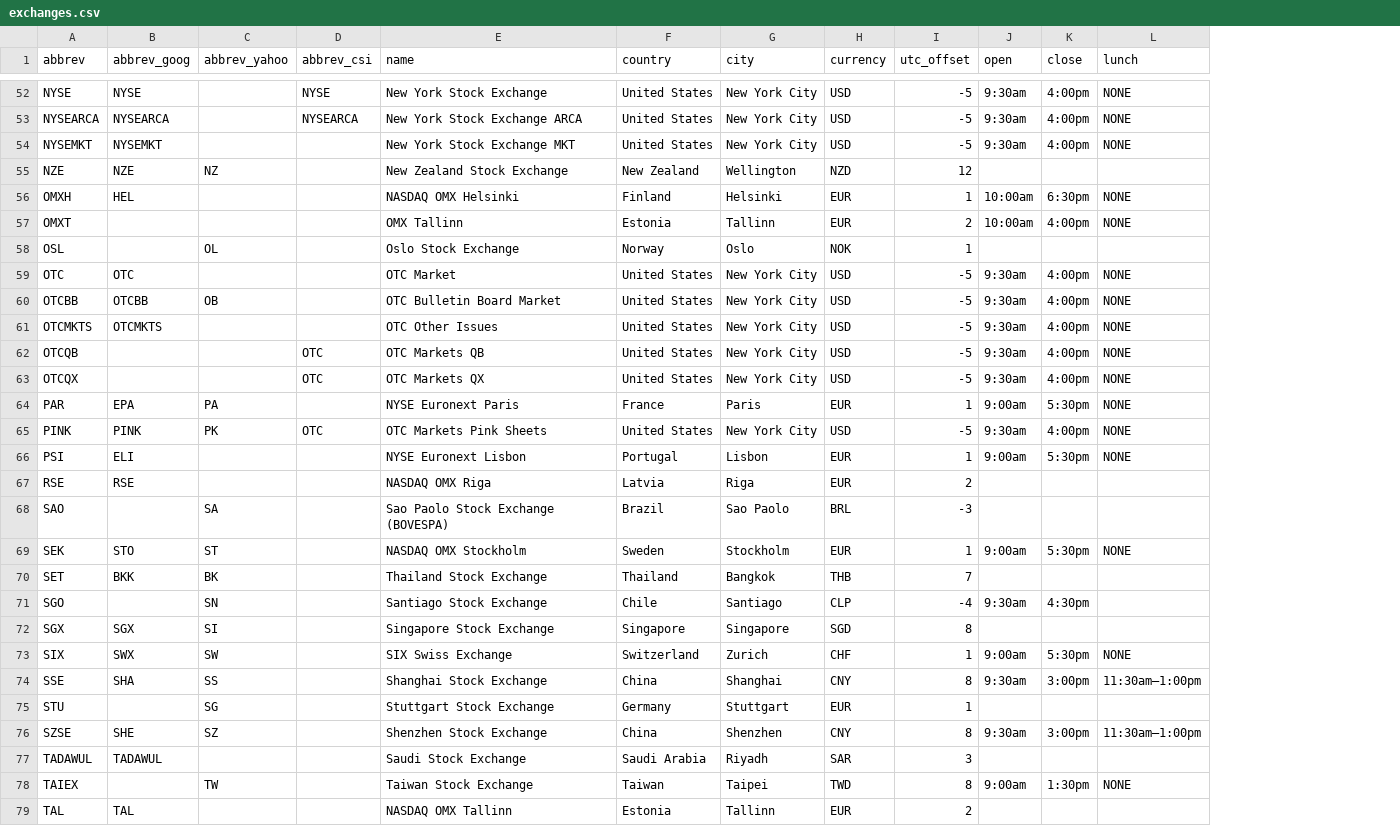
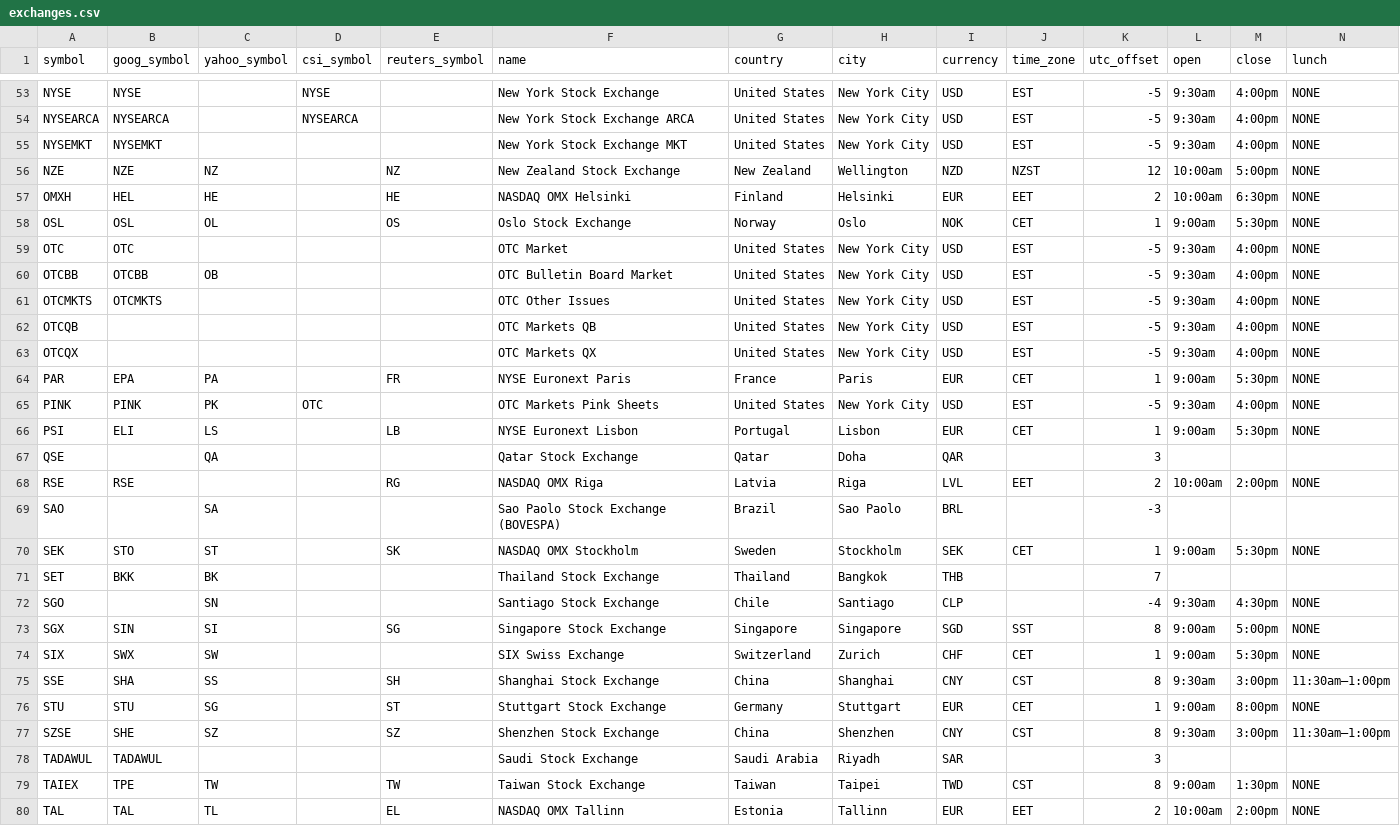
Before and after one commit to camisatx/pySecMaster, a CSV file: pySecMaster/load_tables/exchanges.csv, drawn as a sheet; only a part is shown, gaps mark what is left out; removed rows and columns are numbered as before the commit, all else as after; the diff covers the shown part only; the diff names each change by its address in the sheet, - before the commit and + after, or states it on an @@ line.

Commit message:
Change exchanges table to call the exchange abbreviations 'symbols'. Also, add a column for Reuters' symbols and for each exchange time zone. Improve the accuracy of some exchange information.

```diff
--- a/pySecMaster/load_tables/exchanges.csv
+++ b/pySecMaster/load_tables/exchanges.csv
+column E (reuters_symbol), rows 56-66: NZ | HE | OS |  |  |  |  |  | FR |  | LB; rows 68-80: RG |  | SK |  |  | SG |  | SH | ST | SZ |  | TW | EL
+column J (time_zone), rows 53-66: EST | EST | EST | NZST | EET | CET | EST | EST | EST | EST | EST | CET | EST | CET; rows 68-80: EET |  | CET |  |  | SST | CET | CST | CET | CST |  | CST | EET
-A1: abbrev
+A1: symbol
-B1: abbrev_goog
+B1: goog_symbol
-C1: abbrev_yahoo
+C1: yahoo_symbol
-D1: abbrev_csi
+D1: csi_symbol
-L56 (open): (empty)
+L56 (open): 10:00am
-M56 (close): (empty)
+M56 (close): 5:00pm
-N56 (lunch): (empty)
+N56 (lunch): NONE
-C57 (yahoo_symbol): (empty)
+C57 (yahoo_symbol): HE
-K57 (utc_offset): 1
+K57 (utc_offset): 2
-row 57: OMXT |  |  |  | OMX Tallinn | Estonia | Tallinn | EUR | 2 | 10:00am | 4:00pm | NONE
-B58 (goog_symbol): (empty)
+B58 (goog_symbol): OSL
-L58 (open): (empty)
+L58 (open): 9:00am
-M58 (close): (empty)
+M58 (close): 5:30pm
-N58 (lunch): (empty)
+N58 (lunch): NONE
-D62:D63 (csi_symbol): OTC
+D62:D63 (csi_symbol): (empty)
-C66 (yahoo_symbol): (empty)
+C66 (yahoo_symbol): LS
+row 67: QSE |  | QA |  |  | Qatar Stock Exchange | Qatar | Doha | QAR |  | 3
-I68 (currency): EUR
+I68 (currency): LVL
-L68 (open): (empty)
+L68 (open): 10:00am
-M68 (close): (empty)
+M68 (close): 2:00pm
-N68 (lunch): (empty)
+N68 (lunch): NONE
-I70 (currency): EUR
+I70 (currency): SEK
-N72:N73 (lunch): (empty)
+N72:N73 (lunch): NONE
-B73 (goog_symbol): SGX
+B73 (goog_symbol): SIN
-L73 (open): (empty)
+L73 (open): 9:00am
-M73 (close): (empty)
+M73 (close): 5:00pm
-B76 (goog_symbol): (empty)
+B76 (goog_symbol): STU
-L76 (open): (empty)
+L76 (open): 9:00am
-M76 (close): (empty)
+M76 (close): 8:00pm
-N76 (lunch): (empty)
+N76 (lunch): NONE
-B79 (goog_symbol): (empty)
+B79 (goog_symbol): TPE
-C80 (yahoo_symbol): (empty)
+C80 (yahoo_symbol): TL
-L80 (open): (empty)
+L80 (open): 10:00am
-M80 (close): (empty)
+M80 (close): 2:00pm
-N80 (lunch): (empty)
+N80 (lunch): NONE
```
Also changed, not shown: 3 added rows, 2 removed rows, 1 moved row and 62 edited cells elsewhere in this file, 2 other files.
